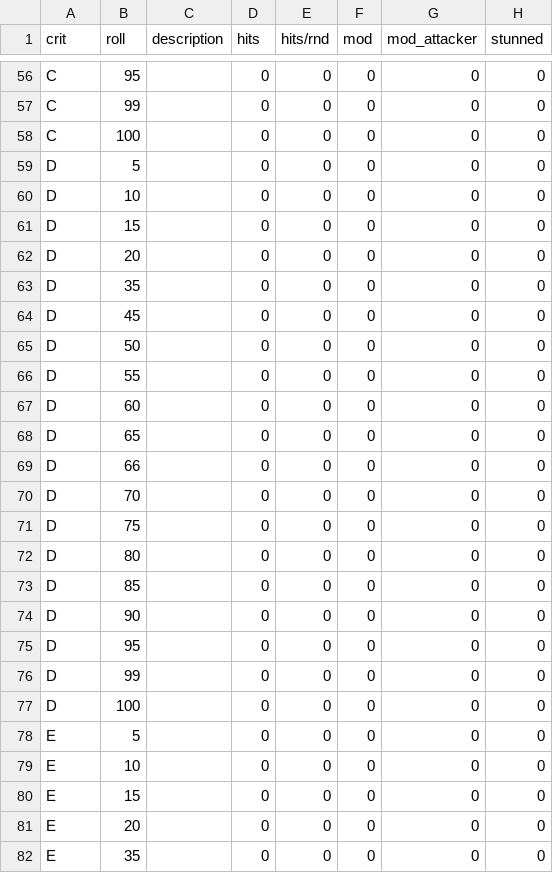
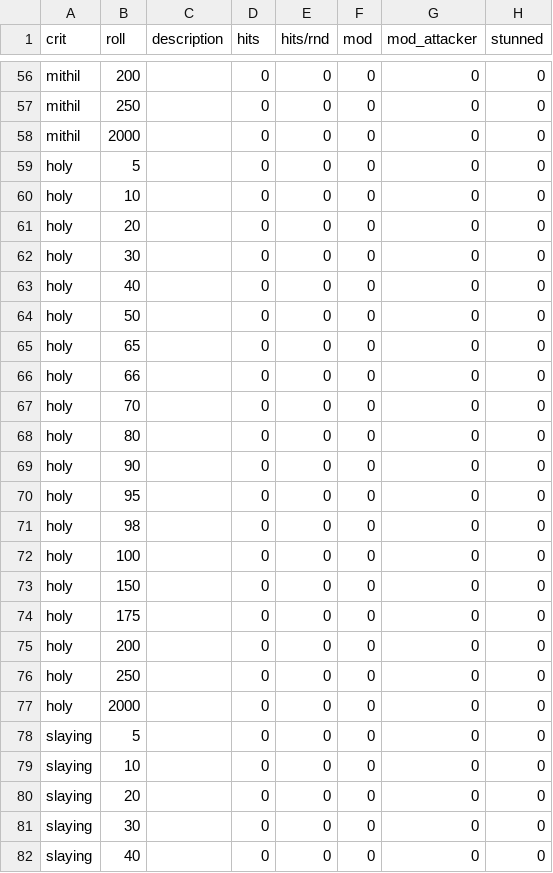
Before and after one commit to olmongol/rpg-tools, a CSV file: src/data/default/fight/crits/superlarge_crit-.csv, drawn as a sheet; only a part is shown, gaps mark what is left out; the diff covers the shown part only; the diff names each change by its address in the sheet, - before the commit and + after, or states it on an @@ line.

Commit message:
larc crit tables

```diff
--- a/src/data/default/fight/crits/superlarge_crit-.csv
+++ b/src/data/default/fight/crits/superlarge_crit-.csv
-A56:A58 (crit): C
+A56:A58 (crit): mithil
-B56 (roll): 95
+B56 (roll): 200
-B57 (roll): 99
+B57 (roll): 250
-B58 (roll): 100
+B58 (roll): 2000
-A59:A77 (crit): D
+A59:A77 (crit): holy
-B61 (roll): 15
+B61 (roll): 20
-B62 (roll): 20
+B62 (roll): 30
-B63 (roll): 35
+B63 (roll): 40
-B64 (roll): 45
+B64 (roll): 50
-B65 (roll): 50
+B65 (roll): 65
-B66 (roll): 55
+B66 (roll): 66
-B67 (roll): 60
+B67 (roll): 70
-B68 (roll): 65
+B68 (roll): 80
-B69 (roll): 66
+B69 (roll): 90
-B70 (roll): 70
+B70 (roll): 95
-B71 (roll): 75
+B71 (roll): 98
-B72 (roll): 80
+B72 (roll): 100
-B73 (roll): 85
+B73 (roll): 150
-B74 (roll): 90
+B74 (roll): 175
-B75 (roll): 95
+B75 (roll): 200
-B76 (roll): 99
+B76 (roll): 250
-B77 (roll): 100
+B77 (roll): 2000
-A78:A82 (crit): E
+A78:A82 (crit): slaying
-B80 (roll): 15
+B80 (roll): 20
-B81 (roll): 20
+B81 (roll): 30
-B82 (roll): 35
+B82 (roll): 40
```
Also changed, not shown: 130 edited cells elsewhere in this file, 2 other files.
